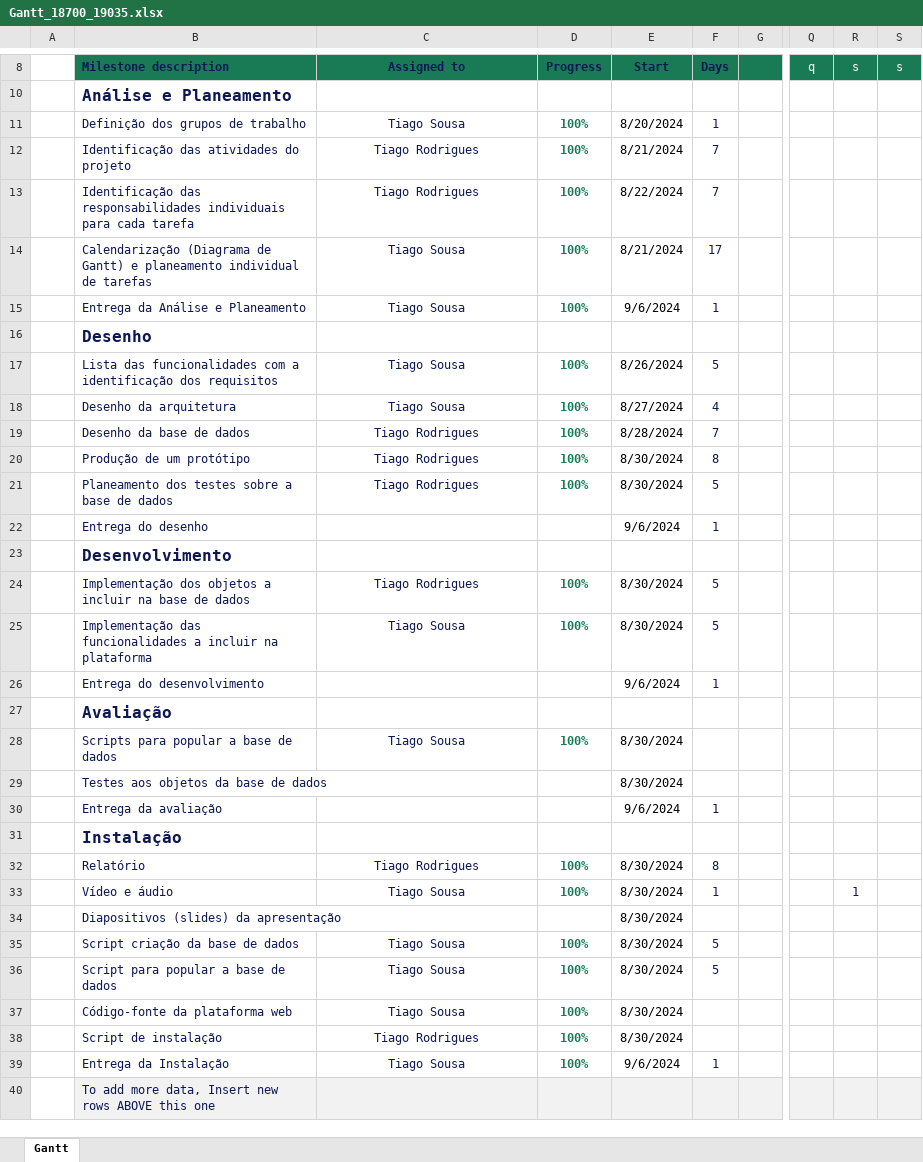
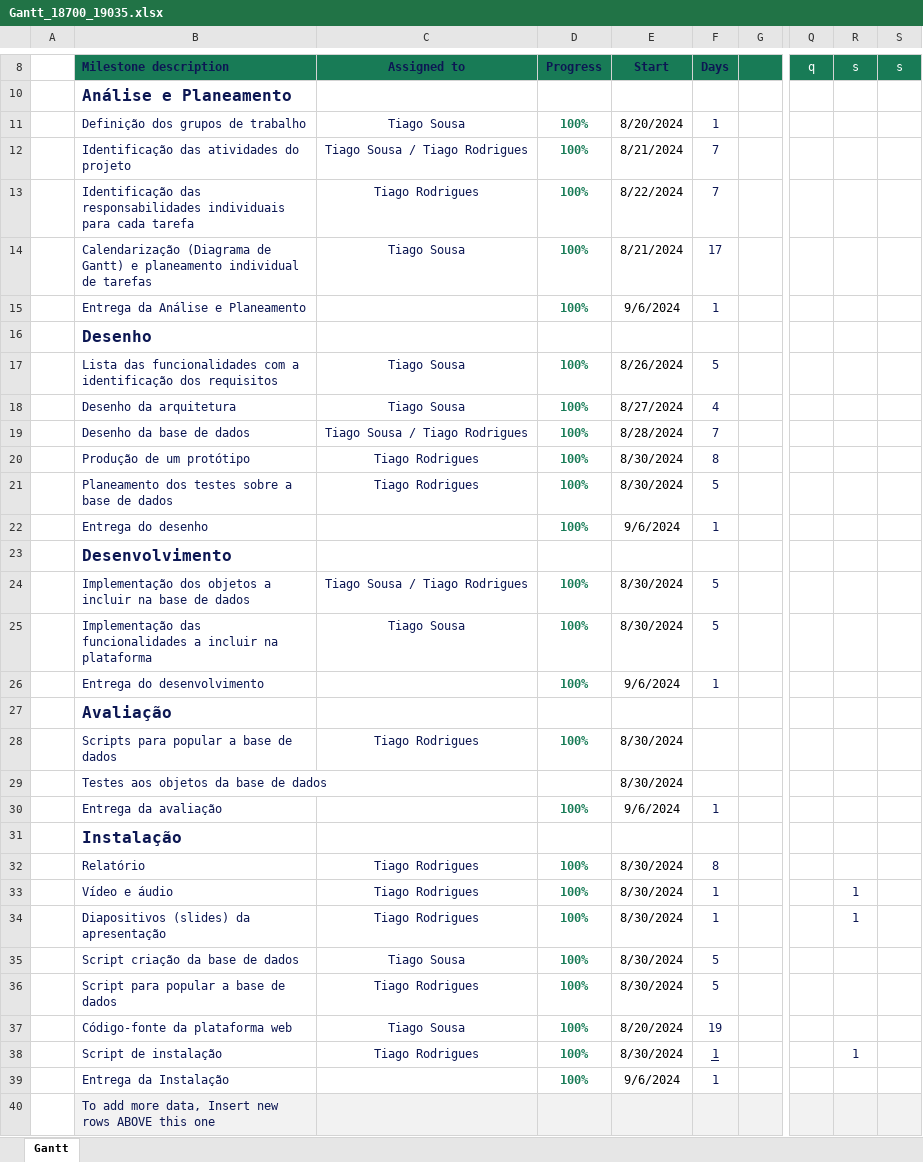
Before and after one commit to tjjsousa/bd2EpocaEspecial, an Excel workbook: myproject/docs/Gantt_18700_19035.xlsx, sheet Gantt, drawn as a sheet; only a part is shown, gaps mark what is left out; values as stored, in another font and other column widths than the file's, no borders; conditional formats and table styles not drawn; the diff names each change by its address in the sheet, - before the commit and + after, or states it on an @@ line.

```diff
--- a/myproject/docs/Gantt_18700_19035.xlsx (sheet Gantt)
+++ b/myproject/docs/Gantt_18700_19035.xlsx (sheet Gantt)
-C12: Tiago Rodrigues
+C12: Tiago Sousa / Tiago Rodrigues
-C15: Tiago Sousa
+C15: (empty)
-C19: Tiago Rodrigues
+C19: Tiago Sousa / Tiago Rodrigues
-D22: (empty)
+D22: 100%
-C24: Tiago Rodrigues
+C24: Tiago Sousa / Tiago Rodrigues
-D26: (empty)
+D26: 100%
-C28: Tiago Sousa
+C28: Tiago Rodrigues
-D30: (empty)
+D30: 100%
-C33: Tiago Sousa
+C33: Tiago Rodrigues
-C34: (empty)
+C34: Tiago Rodrigues
-D34: (empty)
+D34: 100%
-F34: (empty)
+F34: 1
-R34: (empty)
+R34: 1
-C36: Tiago Sousa
+C36: Tiago Rodrigues
-E37: 8/30/2024
+E37: 8/20/2024
-F37: (empty)
+F37: 19
-F38: (empty)
+F38: 1
-R38: (empty)
+R38: 1
-C39: Tiago Sousa
+C39: (empty)
```
Also changed, not shown: 1 other file.
